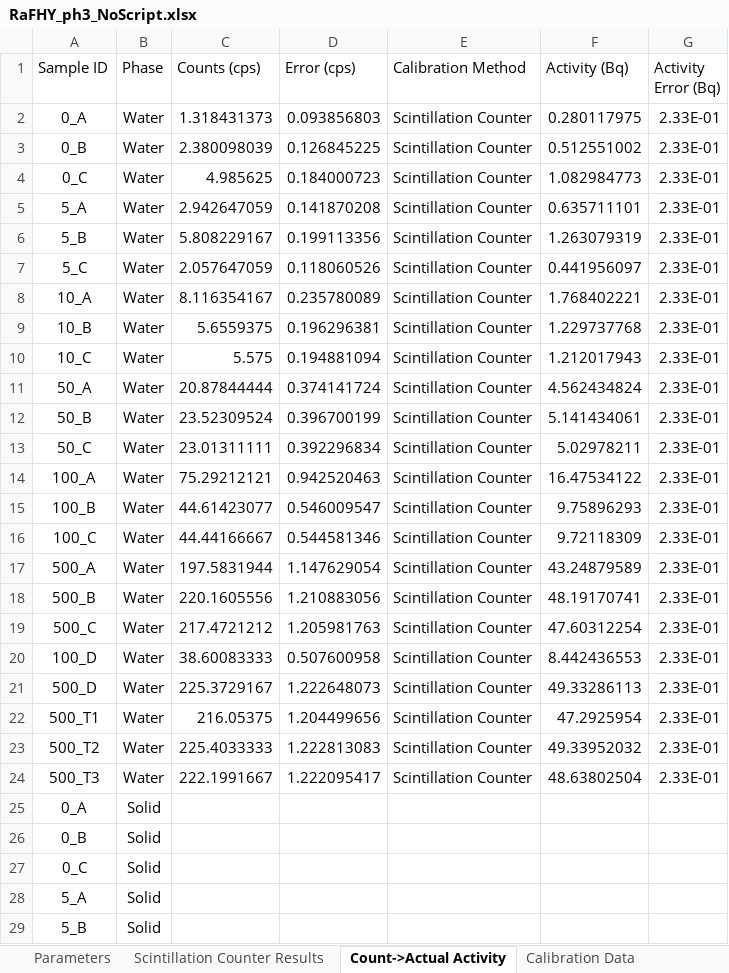
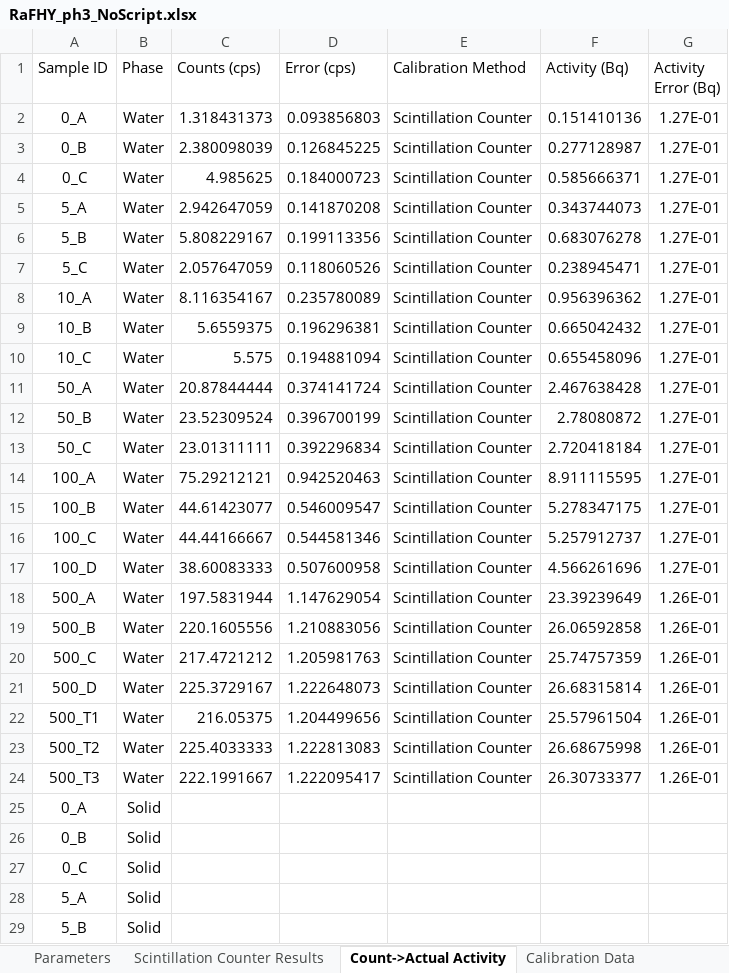
Before and after one commit to machen/RadiumSorption, an Excel workbook: Sorption Experiments/RaFHY_pH3/RaFHY_ph3_NoScript.xlsx, sheet Count->Actual Activity, drawn as a sheet; only a part is shown; values as stored, in another font and other column widths than the file's, no borders; removed rows and columns are numbered as before the commit, all else as after; the diff names each change by its address in the sheet, - before the commit and + after, or states it on an @@ line.

```diff
--- a/Sorption Experiments/RaFHY_pH3/RaFHY_ph3_NoScript.xlsx (sheet Count->Actual Activity)
+++ b/Sorption Experiments/RaFHY_pH3/RaFHY_ph3_NoScript.xlsx (sheet Count->Actual Activity)
-F2 (Activity (Bq)): 0.280117975
+F2 (Activity (Bq)): 0.151410136
-G2:G16 (Activity Error (Bq)): 2.33E-01
+G2:G16 (Activity Error (Bq)): 1.27E-01
-F3 (Activity (Bq)): 0.512551002
+F3 (Activity (Bq)): 0.277128987
-F4 (Activity (Bq)): 1.082984773
+F4 (Activity (Bq)): 0.585666371
-F5 (Activity (Bq)): 0.635711101
+F5 (Activity (Bq)): 0.343744073
-F6 (Activity (Bq)): 1.263079319
+F6 (Activity (Bq)): 0.683076278
-F7 (Activity (Bq)): 0.441956097
+F7 (Activity (Bq)): 0.238945471
-F8 (Activity (Bq)): 1.768402221
+F8 (Activity (Bq)): 0.956396362
-F9 (Activity (Bq)): 1.229737768
+F9 (Activity (Bq)): 0.665042432
-F10 (Activity (Bq)): 1.212017943
+F10 (Activity (Bq)): 0.655458096
-F11 (Activity (Bq)): 4.562434824
+F11 (Activity (Bq)): 2.467638428
-F12 (Activity (Bq)): 5.141434061
+F12 (Activity (Bq)): 2.78080872
-F13 (Activity (Bq)): 5.02978211
+F13 (Activity (Bq)): 2.720418184
-F14 (Activity (Bq)): 16.47534122
+F14 (Activity (Bq)): 8.911115595
-F15 (Activity (Bq)): 9.75896293
+F15 (Activity (Bq)): 5.278347175
-F16 (Activity (Bq)): 9.72118309
+F16 (Activity (Bq)): 5.257912737
+row 17: 100_D | Water | 38.60083333 | 0.507600958 | Scintillation Counter | 4.566261696 | 1.27E-01
-F18 (Activity (Bq)): 43.24879589
+F18 (Activity (Bq)): 23.39239649
-G18:G20 (Activity Error (Bq)): 2.33E-01
+G18:G20 (Activity Error (Bq)): 1.26E-01
-F19 (Activity (Bq)): 48.19170741
+F19 (Activity (Bq)): 26.06592858
-F20 (Activity (Bq)): 47.60312254
+F20 (Activity (Bq)): 25.74757359
-row 20: 100_D | Water | 38.60083333 | 0.507600958 | Scintillation Counter | 8.442436553 | 2.33E-01
-F21 (Activity (Bq)): 49.33286113
+F21 (Activity (Bq)): 26.68315814
-G21:G24 (Activity Error (Bq)): 2.33E-01
+G21:G24 (Activity Error (Bq)): 1.26E-01
-F22 (Activity (Bq)): 47.2925954
+F22 (Activity (Bq)): 25.57961504
-F23 (Activity (Bq)): 49.33952032
+F23 (Activity (Bq)): 26.68675998
-F24 (Activity (Bq)): 48.63802504
+F24 (Activity (Bq)): 26.30733377
```
Also changed, not shown: sheet Calibration Data, sheet Bottle Results, sheet Averaged Results, sheet Parameters, formulas that keep their value.
